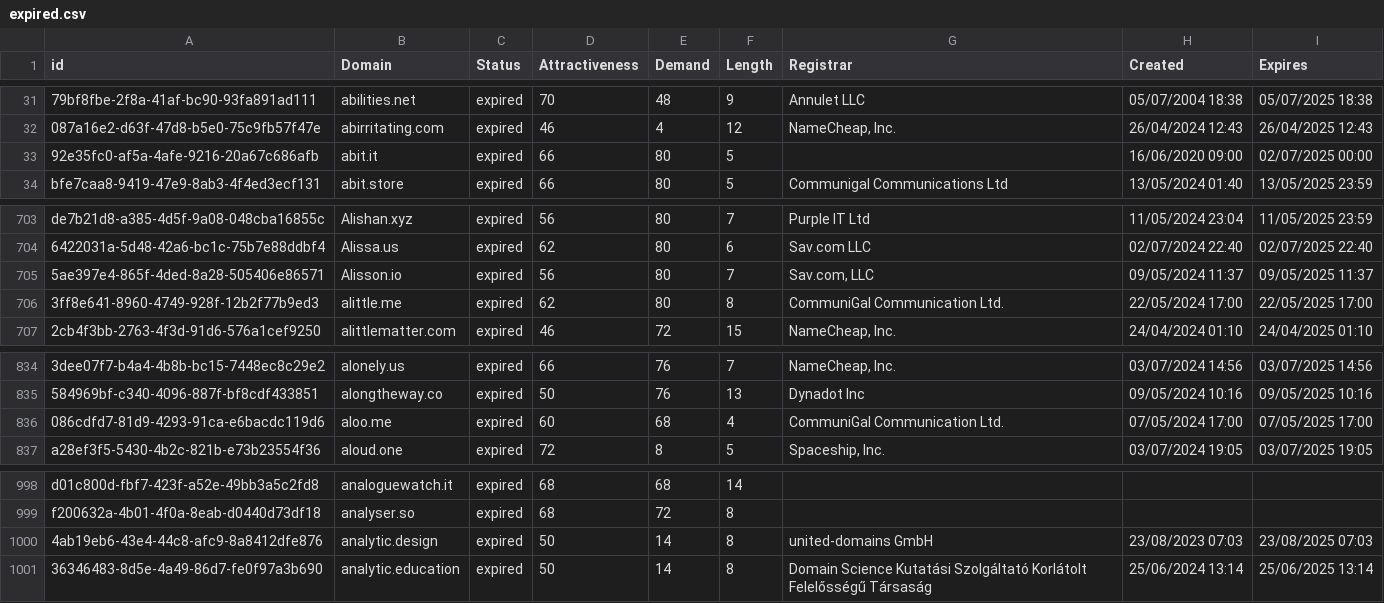
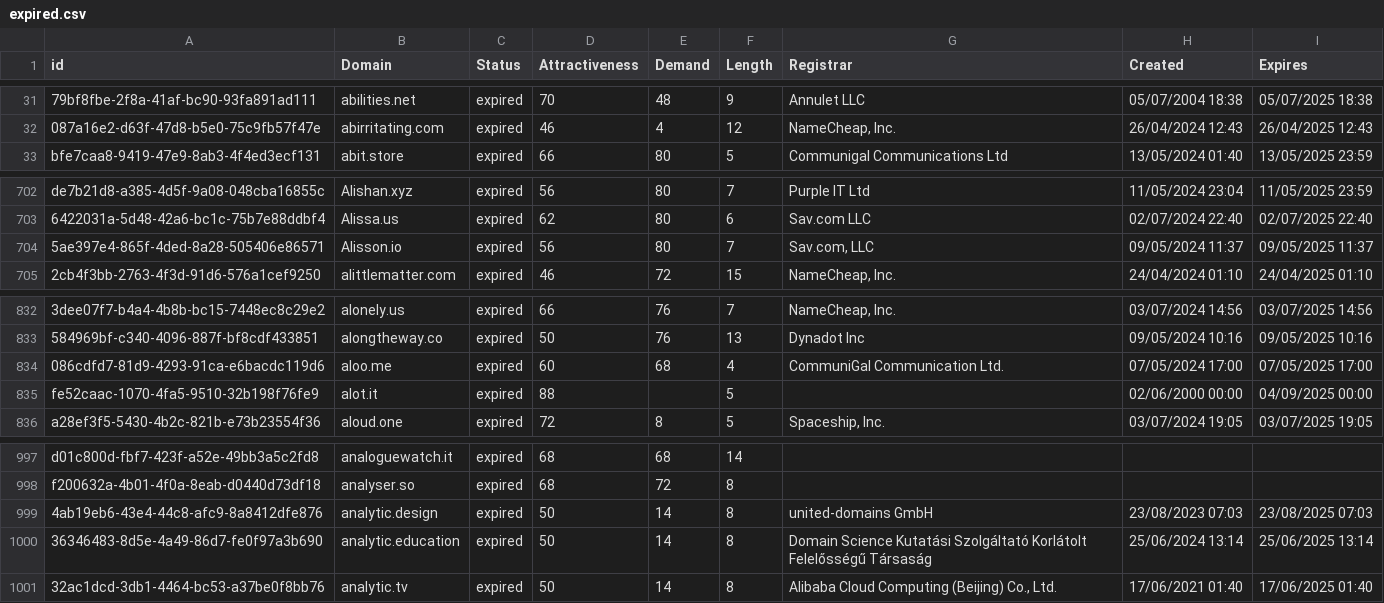
Before and after one commit to UniqueDomains/expired-oneword-domains, a CSV file: expired.csv, drawn as a sheet; only a part is shown, gaps mark what is left out; removed rows and columns are numbered as before the commit, all else as after; the diff names each change by its address in the sheet, - before the commit and + after, or states it on an @@ line.

Commit message:
Domains update

```diff
--- a/expired.csv
+++ b/expired.csv
-row 33: 92e35fc0-af5a-4afe-9216-20a67c686afb | abit.it | expired | 66 | 80 | 5 |  | 16/06/2020 09:00 | 02/07/2025 00:00
-row 706: 3ff8e641-8960-4749-928f-12b2f77b9ed3 | alittle.me | expired | 62 | 80 | 8 | CommuniGal Communication Ltd. | 22/05/2024 17:00 | 22/05/2025 17:00
+row 835: fe52caac-1070-4fa5-9510-32b198f76fe9 | alot.it | expired | 88 |  | 5 |  | 02/06/2000 00:00 | 04/09/2025 00:00
+row 1001: 32ac1dcd-3db1-4464-bc53-a37be0f8bb76 | analytic.tv | expired | 50 | 14 | 8 | Alibaba Cloud Computing (Beijing) Co., Ltd. | 17/06/2021 01:40 | 17/06/2025 01:40
```
Also changed, not shown: 1 other file.
